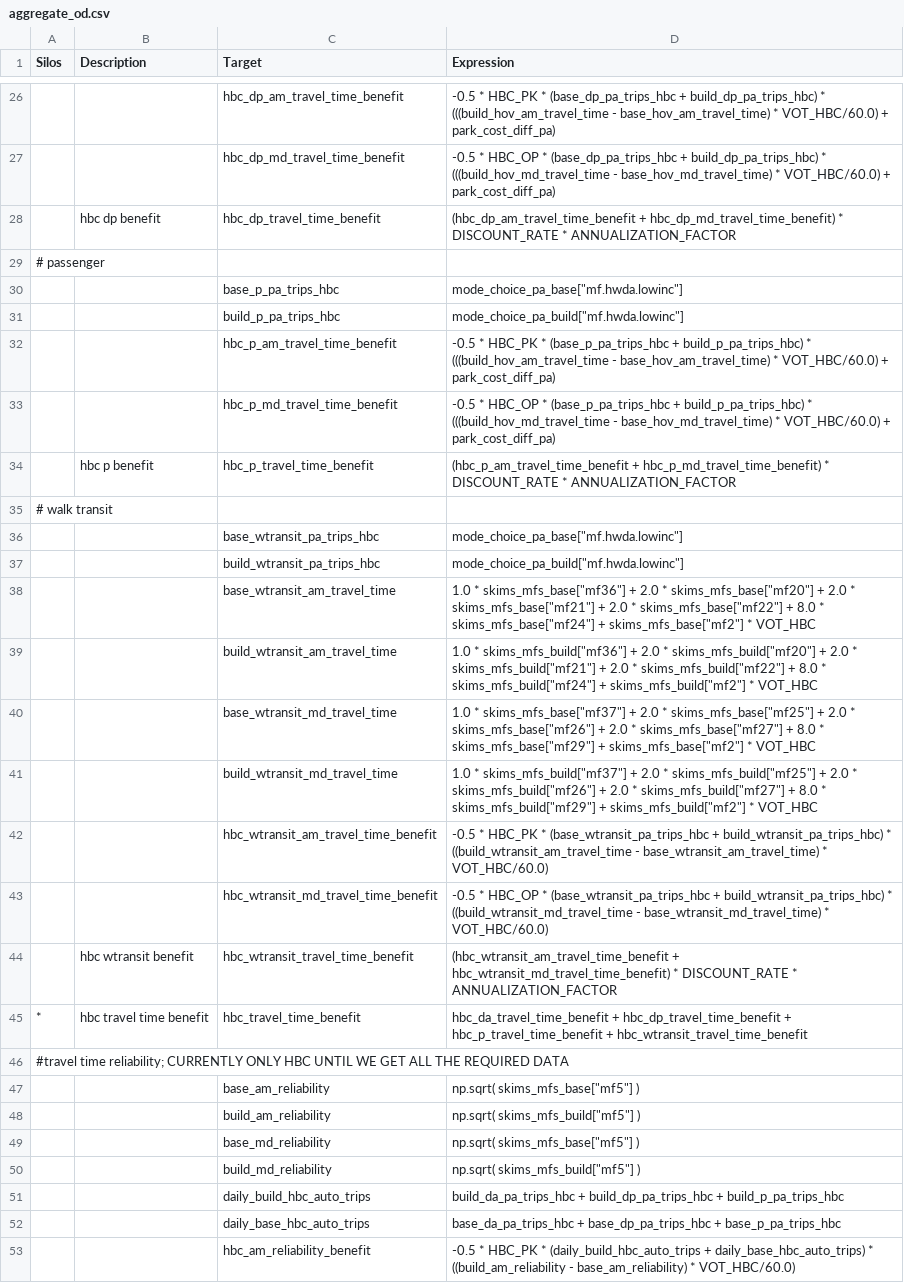
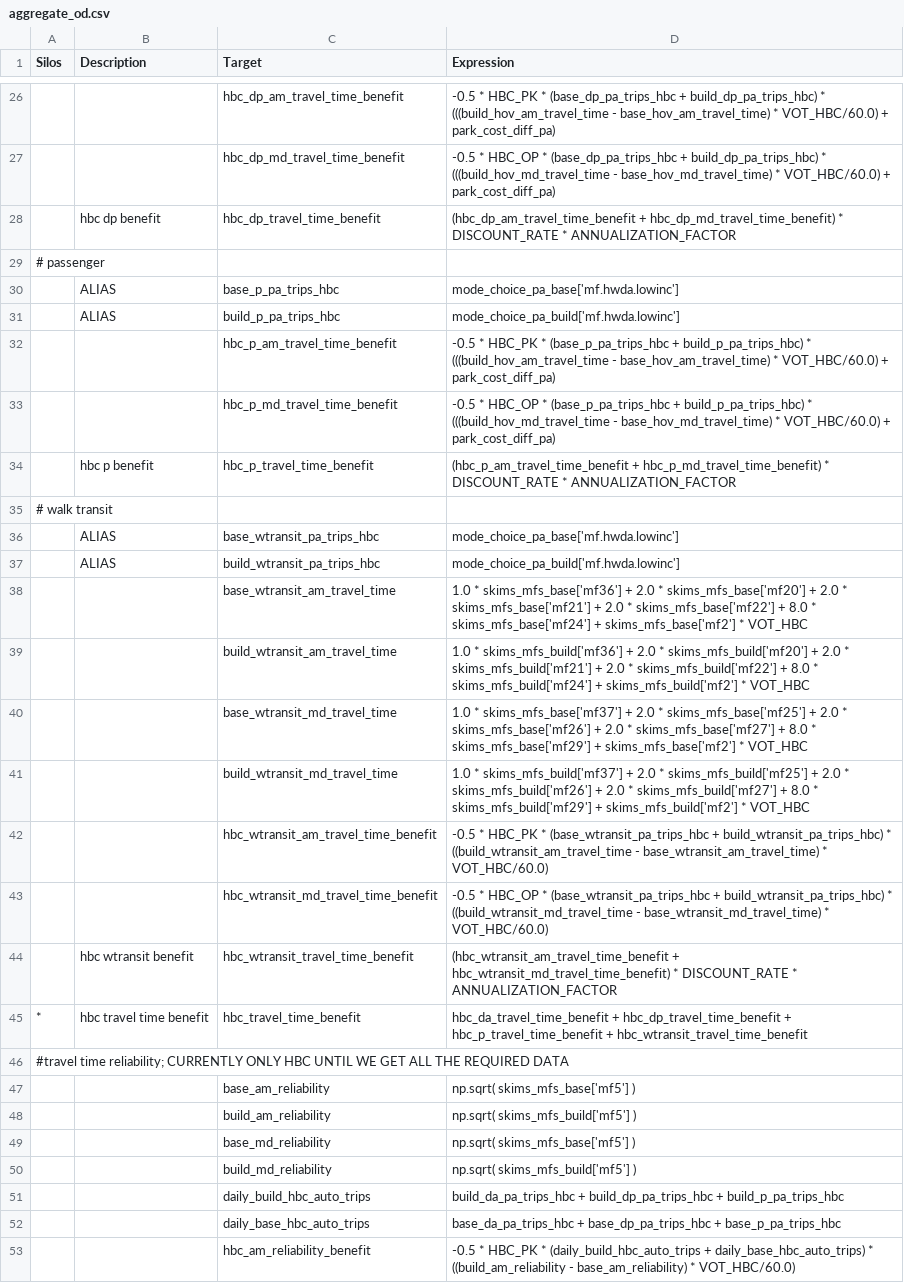
Before and after one commit to RSGInc/bca4abm, a CSV file: example_4step/configs/aggregate_od.csv, drawn as a sheet; only a part is shown, gaps mark what is left out; the diff covers the shown part only.

Commit message:
aggregate_od ALIAS option

```diff
--- a/example_4step/configs/aggregate_od.csv
+++ b/example_4step/configs/aggregate_od.csv
@@ -29,4 +29,4 @@ Silos,Description,Target,Expression
 # passenger,,,
-,,base_p_pa_trips_hbc,"mode_choice_pa_base[""mf.hwda.lowinc""]"
-,,build_p_pa_trips_hbc,"mode_choice_pa_build[""mf.hwda.lowinc""]"
+,ALIAS,base_p_pa_trips_hbc,"mode_choice_pa_base['mf.hwda.lowinc']"
+,ALIAS,build_p_pa_trips_hbc,"mode_choice_pa_build['mf.hwda.lowinc']"
 ,,hbc_p_am_travel_time_benefit, -0.5 * HBC_PK * (base_p_pa_trips_hbc + build_p_pa_trips_hbc) * (((build_hov_am_travel_time - base_hov_am_travel_time) * VOT_HBC/60.0) + park_cost_diff_pa)
@@ -35,8 +35,8 @@ Silos,Description,Target,Expression
 # walk transit,,,
-,,base_wtransit_pa_trips_hbc,"mode_choice_pa_base[""mf.hwda.lowinc""]"
-,,build_wtransit_pa_trips_hbc,"mode_choice_pa_build[""mf.hwda.lowinc""]"
-,,base_wtransit_am_travel_time,"1.0 * skims_mfs_base[""mf36""] + 2.0 * skims_mfs_base[""mf20""] + 2.0 * skims_mfs_base[""mf21""] +  2.0 * skims_mfs_base[""mf22""] + 8.0 * skims_mfs_base[""mf24""] + skims_mfs_base[""mf2""] * VOT_HBC"
-,,build_wtransit_am_travel_time,"1.0 * skims_mfs_build[""mf36""] + 2.0 * skims_mfs_build[""mf20""] + 2.0 * skims_mfs_build[""mf21""] +  2.0 * skims_mfs_build[""mf22""] + 8.0 * skims_mfs_build[""mf24""] + skims_mfs_build[""mf2""] * VOT_HBC"
-,,base_wtransit_md_travel_time,"1.0 * skims_mfs_base[""mf37""] + 2.0 * skims_mfs_base[""mf25""] + 2.0 * skims_mfs_base[""mf26""] +  2.0 * skims_mfs_base[""mf27""] + 8.0 * skims_mfs_base[""mf29""] + skims_mfs_base[""mf2""] * VOT_HBC"
-,,build_wtransit_md_travel_time,"1.0 * skims_mfs_build[""mf37""] + 2.0 * skims_mfs_build[""mf25""] + 2.0 * skims_mfs_build[""mf26""] +  2.0 * skims_mfs_build[""mf27""] + 8.0 * skims_mfs_build[""mf29""] + skims_mfs_build[""mf2""] * VOT_HBC"
+,ALIAS,base_wtransit_pa_trips_hbc,"mode_choice_pa_base['mf.hwda.lowinc']"
+,ALIAS,build_wtransit_pa_trips_hbc,"mode_choice_pa_build['mf.hwda.lowinc']"
+,,base_wtransit_am_travel_time,"1.0 * skims_mfs_base['mf36'] + 2.0 * skims_mfs_base['mf20'] + 2.0 * skims_mfs_base['mf21'] +  2.0 * skims_mfs_base['mf22'] + 8.0 * skims_mfs_base['mf24'] + skims_mfs_base['mf2'] * VOT_HBC"
+,,build_wtransit_am_travel_time,"1.0 * skims_mfs_build['mf36'] + 2.0 * skims_mfs_build['mf20'] + 2.0 * skims_mfs_build['mf21'] +  2.0 * skims_mfs_build['mf22'] + 8.0 * skims_mfs_build['mf24'] + skims_mfs_build['mf2'] * VOT_HBC"
+,,base_wtransit_md_travel_time,"1.0 * skims_mfs_base['mf37'] + 2.0 * skims_mfs_base['mf25'] + 2.0 * skims_mfs_base['mf26'] +  2.0 * skims_mfs_base['mf27'] + 8.0 * skims_mfs_base['mf29'] + skims_mfs_base['mf2'] * VOT_HBC"
+,,build_wtransit_md_travel_time,"1.0 * skims_mfs_build['mf37'] + 2.0 * skims_mfs_build['mf25'] + 2.0 * skims_mfs_build['mf26'] +  2.0 * skims_mfs_build['mf27'] + 8.0 * skims_mfs_build['mf29'] + skims_mfs_build['mf2'] * VOT_HBC"
 ,,hbc_wtransit_am_travel_time_benefit, -0.5 * HBC_PK * (base_wtransit_pa_trips_hbc + build_wtransit_pa_trips_hbc) * ((build_wtransit_am_travel_time - base_wtransit_am_travel_time) * VOT_HBC/60.0)
@@ -46,6 +46,6 @@ Silos,Description,Target,Expression
 #travel time reliability; CURRENTLY ONLY HBC UNTIL WE GET ALL THE REQUIRED DATA,,,
-,,base_am_reliability,"np.sqrt( skims_mfs_base[""mf5""] )"
-,,build_am_reliability,"np.sqrt( skims_mfs_build[""mf5""] )"
-,,base_md_reliability,"np.sqrt( skims_mfs_base[""mf5""] )"
-,,build_md_reliability,"np.sqrt( skims_mfs_build[""mf5""] )"
+,,base_am_reliability,"np.sqrt( skims_mfs_base['mf5'] )"
+,,build_am_reliability,"np.sqrt( skims_mfs_build['mf5'] )"
+,,base_md_reliability,"np.sqrt( skims_mfs_base['mf5'] )"
+,,build_md_reliability,"np.sqrt( skims_mfs_build['mf5'] )"
 ,,daily_build_hbc_auto_trips,build_da_pa_trips_hbc + build_dp_pa_trips_hbc + build_p_pa_trips_hbc
```
Also changed, not shown: 1 moved row and 65 edited cells elsewhere in this file, 4 other files.
